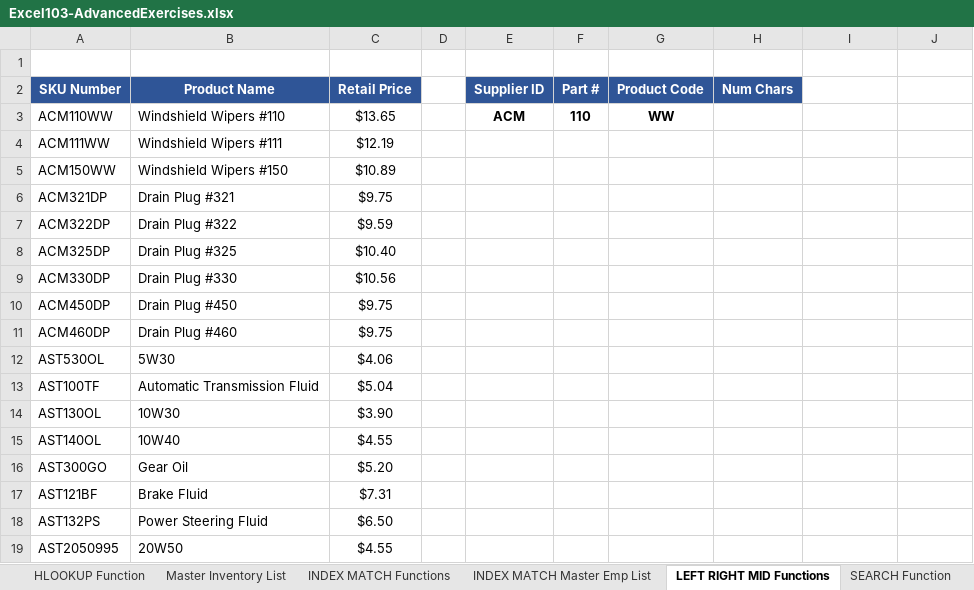
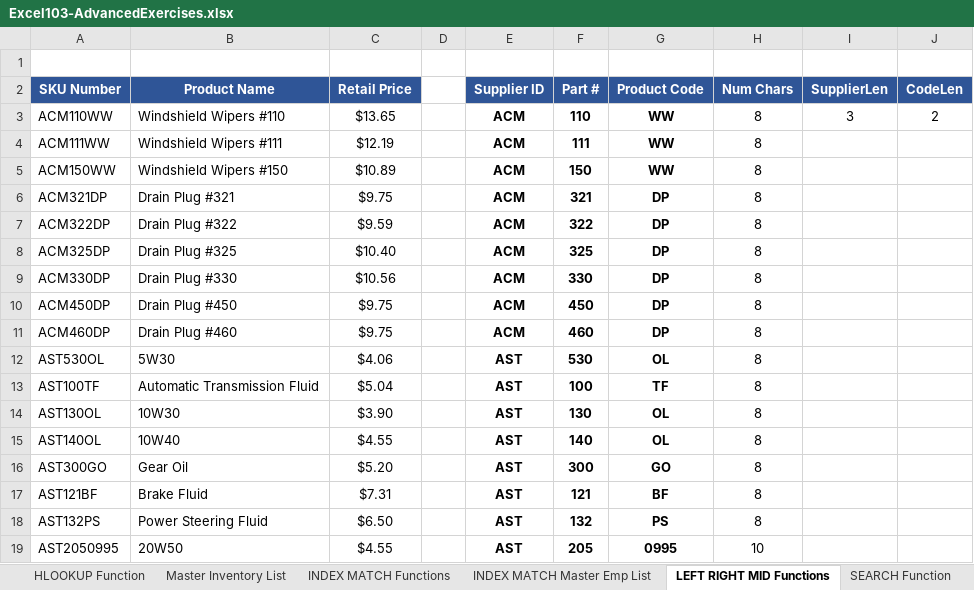
Before and after one commit to Okyanusaydgn/data-analysis-foundations, an Excel workbook: learning-excel/excel-103-course/Excel103-AdvancedExercises.xlsx, sheet LEFT RIGHT MID Functions, drawn as a sheet; only a part is shown; values as stored, in another font and other column widths than the file's, no borders; the diff covers the shown part only; the diff names each change by its address in the sheet, - before the commit and + after, or states it on an @@ line.

Commit message:
Excel text functions (LEFT, RIGHT, MID, LEN, SEARCH)

```diff
--- a/learning-excel/excel-103-course/Excel103-AdvancedExercises.xlsx (sheet LEFT RIGHT MID Functions)
+++ b/learning-excel/excel-103-course/Excel103-AdvancedExercises.xlsx (sheet LEFT RIGHT MID Functions)
-I2: (empty)
+I2: SupplierLen
-I2:J2 fill: none
+I2:J2 fill: #2F5597
-J2: (empty)
+J2: CodeLen
-H3:H18 (Num Chars): (empty)
+H3:H18 (Num Chars): 8
-I3 (SupplierLen): (empty)
+I3 (SupplierLen): 3
-J3 (CodeLen): (empty)
+J3 (CodeLen): 2
-E4:E11 (Supplier ID): (empty)
+E4:E11 (Supplier ID): ACM
-F4 (Part #): (empty)
+F4 (Part #): 111
-G4:G5 (Product Code): (empty)
+G4:G5 (Product Code): WW
-F5 (Part #): (empty)
+F5 (Part #): 150
-F6 (Part #): (empty)
+F6 (Part #): 321
-G6:G11 (Product Code): (empty)
+G6:G11 (Product Code): DP
-F7 (Part #): (empty)
+F7 (Part #): 322
-F8 (Part #): (empty)
+F8 (Part #): 325
-F9 (Part #): (empty)
+F9 (Part #): 330
-F10 (Part #): (empty)
+F10 (Part #): 450
-F11 (Part #): (empty)
+F11 (Part #): 460
-E12:E19 (Supplier ID): (empty)
+E12:E19 (Supplier ID): AST
-F12 (Part #): (empty)
+F12 (Part #): 530
-G12 (Product Code): (empty)
+G12 (Product Code): OL
-F13 (Part #): (empty)
+F13 (Part #): 100
-G13 (Product Code): (empty)
+G13 (Product Code): TF
-F14 (Part #): (empty)
+F14 (Part #): 130
-G14:G15 (Product Code): (empty)
+G14:G15 (Product Code): OL
-F15 (Part #): (empty)
+F15 (Part #): 140
-F16 (Part #): (empty)
+F16 (Part #): 300
-G16 (Product Code): (empty)
+G16 (Product Code): GO
-F17 (Part #): (empty)
+F17 (Part #): 121
-G17 (Product Code): (empty)
+G17 (Product Code): BF
-F18 (Part #): (empty)
+F18 (Part #): 132
-G18 (Product Code): (empty)
+G18 (Product Code): PS
-F19 (Part #): (empty)
+F19 (Part #): 205
-G19 (Product Code): (empty)
+G19 (Product Code): 0995
-H19 (Num Chars): (empty)
+H19 (Num Chars): 10
```
Also changed, not shown: 28 edited cells elsewhere in this sheet, sheet CONCATENATE, sheet SEARCH Function, formulas that keep their value, 1 other file.
